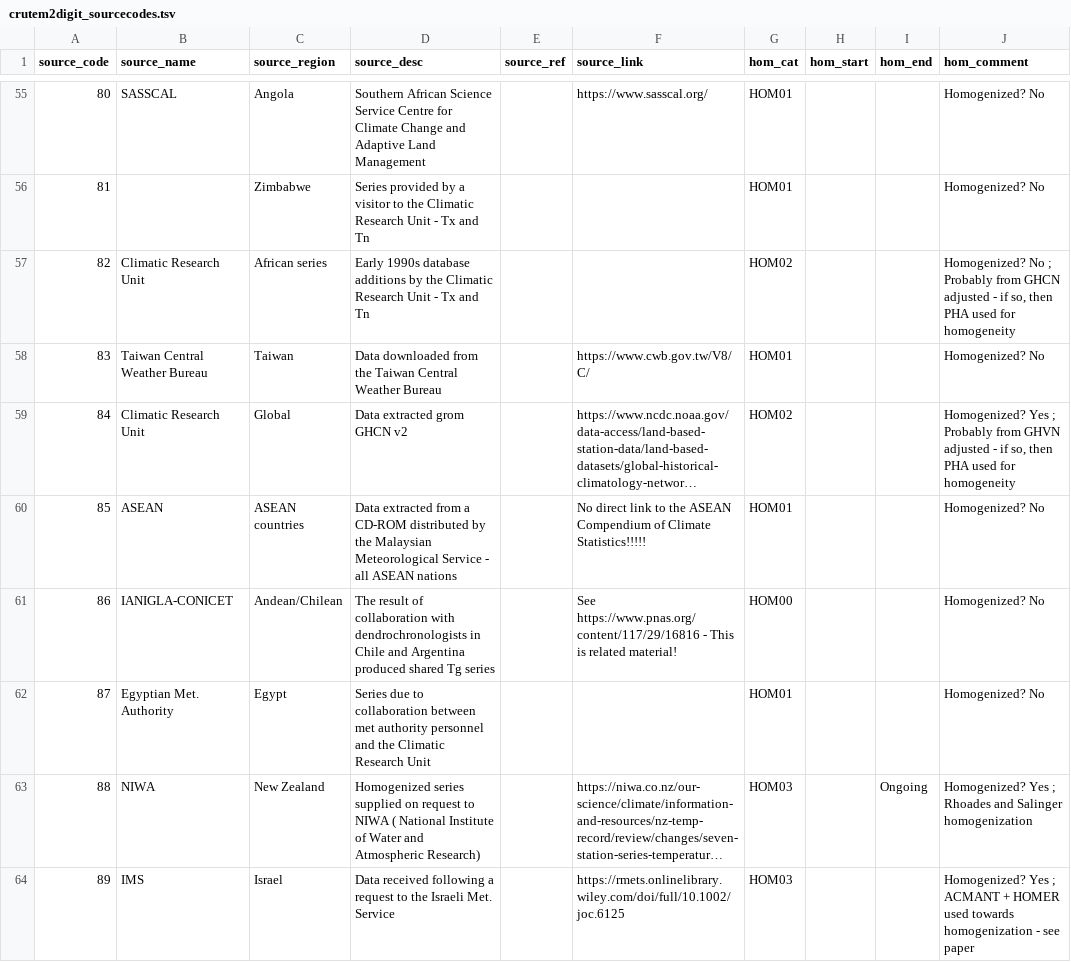
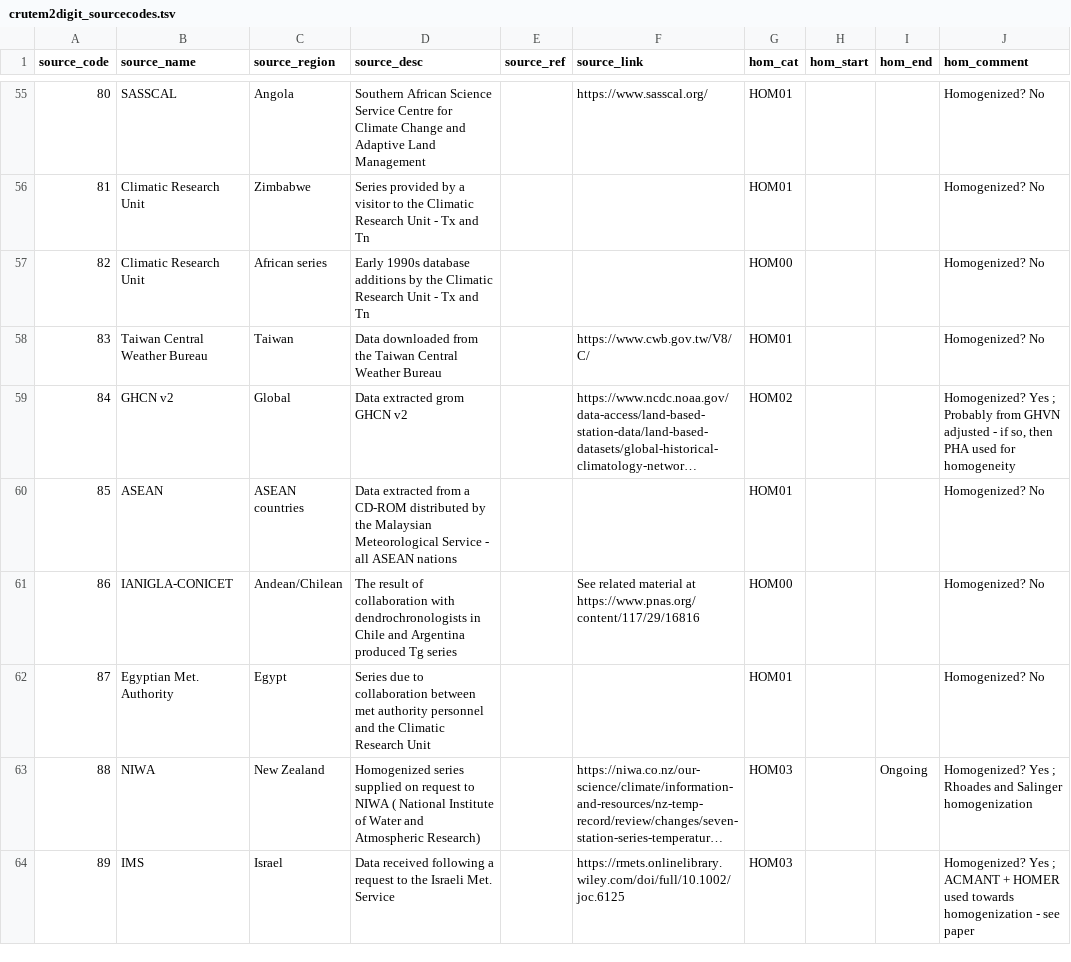
Before and after one commit to TimOsbornClim/GloSAT-LATsdb, a TSV file: source-codes/crutem2digit_sourcecodes.tsv, drawn as a sheet; only a part is shown, gaps mark what is left out; long unchanged cells end in …; the diff covers the shown part only; the diff names each change by its address in the sheet, - before the commit and + after, or states it on an @@ line.

```diff
--- a/source-codes/crutem2digit_sourcecodes.tsv
+++ b/source-codes/crutem2digit_sourcecodes.tsv
-B56 (source_name): (empty)
+B56 (source_name): Climatic Research Unit
-G57 (hom_cat): HOM02
+G57 (hom_cat): HOM00
-J57 (hom_comment): Homogenized? No ; Probably from GHCN adjusted - if so, then PHA used for homogeneity
+J57 (hom_comment): Homogenized? No
-B59 (source_name): Climatic Research Unit
+B59 (source_name): GHCN v2
-F60 (source_link): No direct link to the ASEAN Compendium of Climate Statistics!!!!!
+F60 (source_link): (empty)
-D61 (source_desc): …Argentina produced shared Tg series
+D61 (source_desc): …Argentina produced Tg series
-F61 (source_link): See https://www.pnas.org/content/117/29/16816 - This is related material!
+F61 (source_link): See related material at https://www.pnas.org/content/117/29/16816
```
Also changed, not shown: 57 edited cells elsewhere in this file, source-codes/crutem2digit_sourcecodes.csv, 3 other files.
